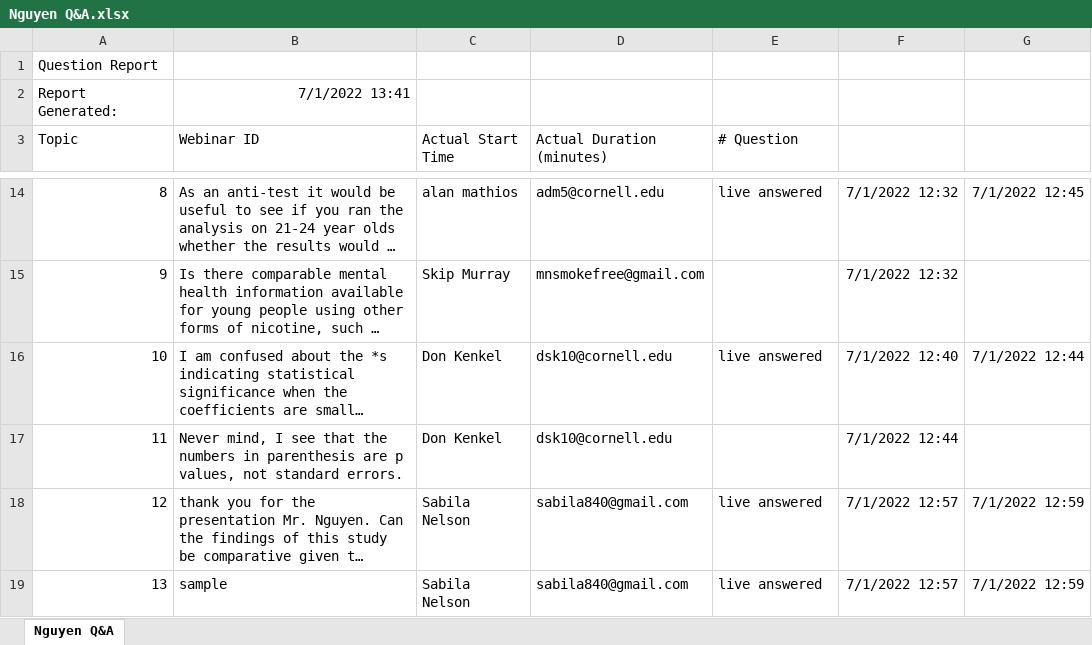
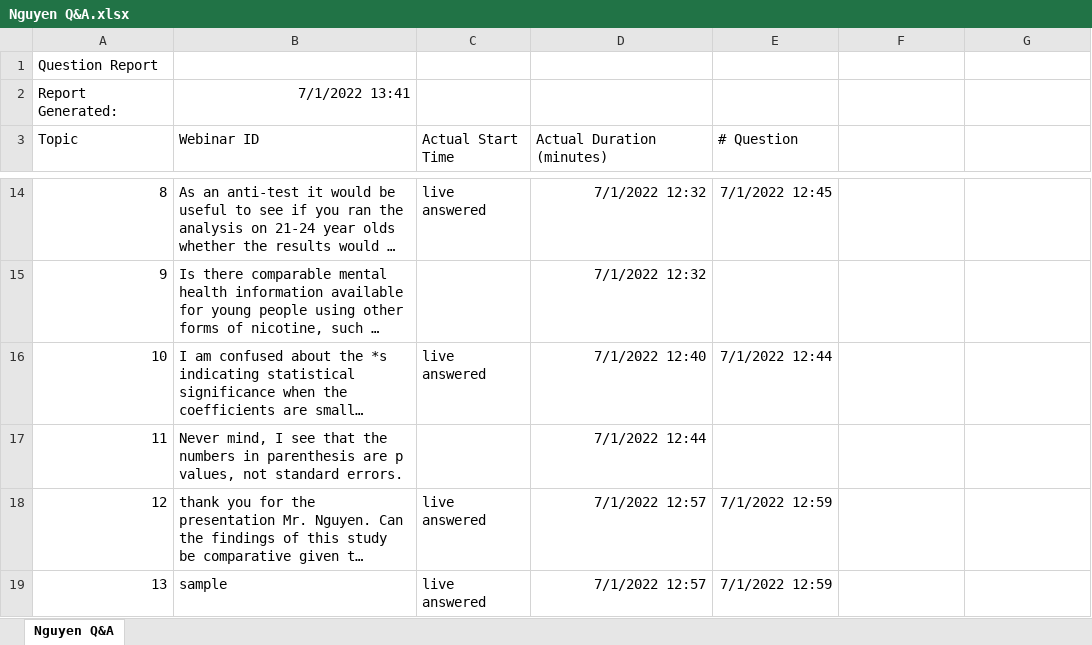
Before and after one commit to ernbilen/test_website_tops, an Excel workbook: pdfs/Nguyen Q&A.xlsx, sheet Nguyen Q&A, drawn as a sheet; only a part is shown, gaps mark what is left out; long unchanged cells end in …; values as stored, in another font and other column widths than the file's, no borders; the diff covers the shown part only; the diff names each change by its address in the sheet, - before the commit and + after, or states it on an @@ line.

Commit message:
nguyen3

```diff
--- a/pdfs/Nguyen Q&A.xlsx (sheet Nguyen Q&A)
+++ b/pdfs/Nguyen Q&A.xlsx (sheet Nguyen Q&A)
-C14 (Actual Start Time): alan mathios
+C14 (Actual Start Time): live answered
-D14 (Actual Duration (minutes)): adm5@cornell.edu
+D14 (Actual Duration (minutes)): 7/1/2022 12:32
-E14 (# Question): live answered
+E14 (# Question): 7/1/2022 12:45
-F14:F15: 7/1/2022 12:32
+F14:F15: (empty)
-G14: 7/1/2022 12:45
+G14: (empty)
-C15 (Actual Start Time): Skip Murray
+C15 (Actual Start Time): (empty)
-D15 (Actual Duration (minutes)): mnsmokefree@gmail.com
+D15 (Actual Duration (minutes)): 7/1/2022 12:32
-C16 (Actual Start Time): Don Kenkel
+C16 (Actual Start Time): live answered
-D16 (Actual Duration (minutes)): dsk10@cornell.edu
+D16 (Actual Duration (minutes)): 7/1/2022 12:40
-E16 (# Question): live answered
+E16 (# Question): 7/1/2022 12:44
-F16: 7/1/2022 12:40
+F16: (empty)
-G16: 7/1/2022 12:44
+G16: (empty)
-C17 (Actual Start Time): Don Kenkel
+C17 (Actual Start Time): (empty)
-D17 (Actual Duration (minutes)): dsk10@cornell.edu
+D17 (Actual Duration (minutes)): 7/1/2022 12:44
-F17: 7/1/2022 12:44
+F17: (empty)
-C18:C19 (Actual Start Time): Sabila Nelson
+C18:C19 (Actual Start Time): live answered
-D18:D19 (Actual Duration (minutes)): sabila840@gmail.com
+D18:D19 (Actual Duration (minutes)): 7/1/2022 12:57
-E18:E19 (# Question): live answered
+E18:E19 (# Question): 7/1/2022 12:59
-F18:F19: 7/1/2022 12:57
+F18:F19: (empty)
-G18:G19: 7/1/2022 12:59
+G18:G19: (empty)
```
Also changed, not shown: 32 edited cells elsewhere in this sheet.
